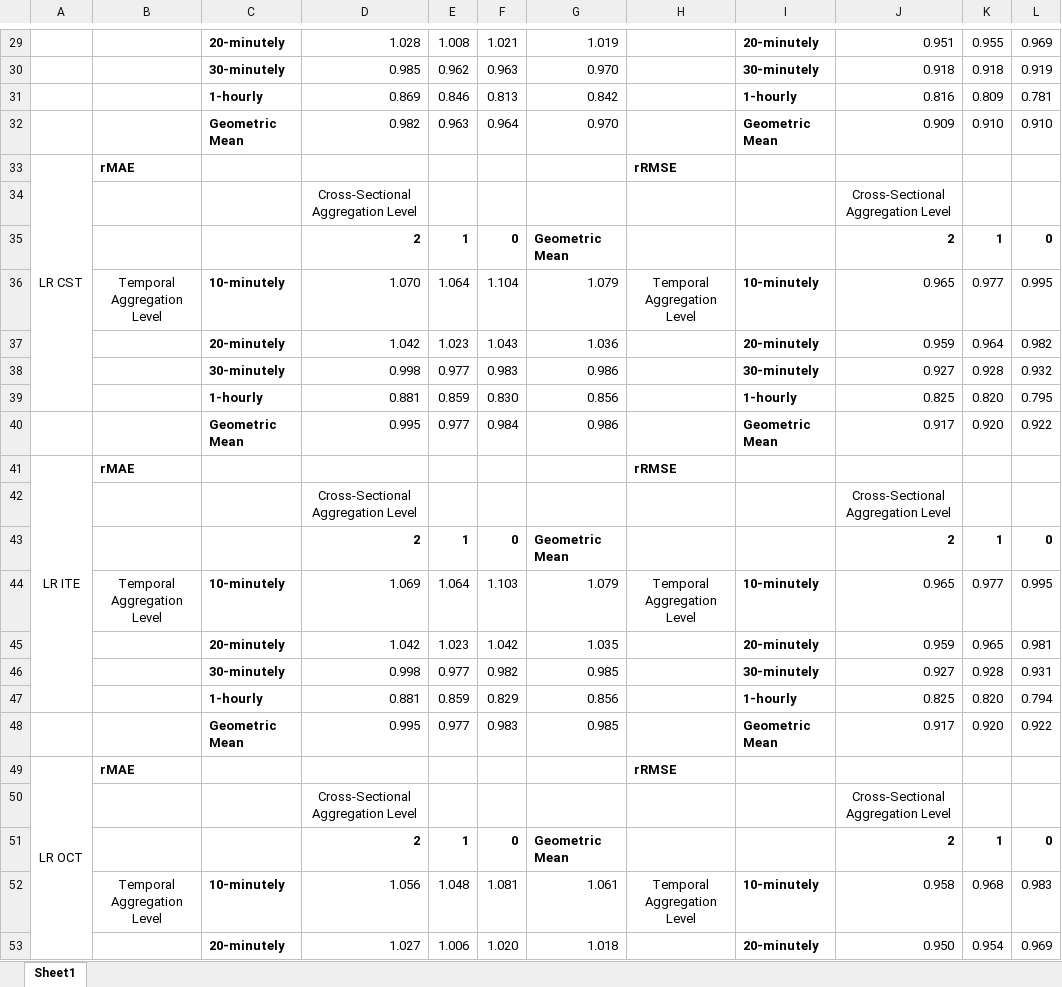
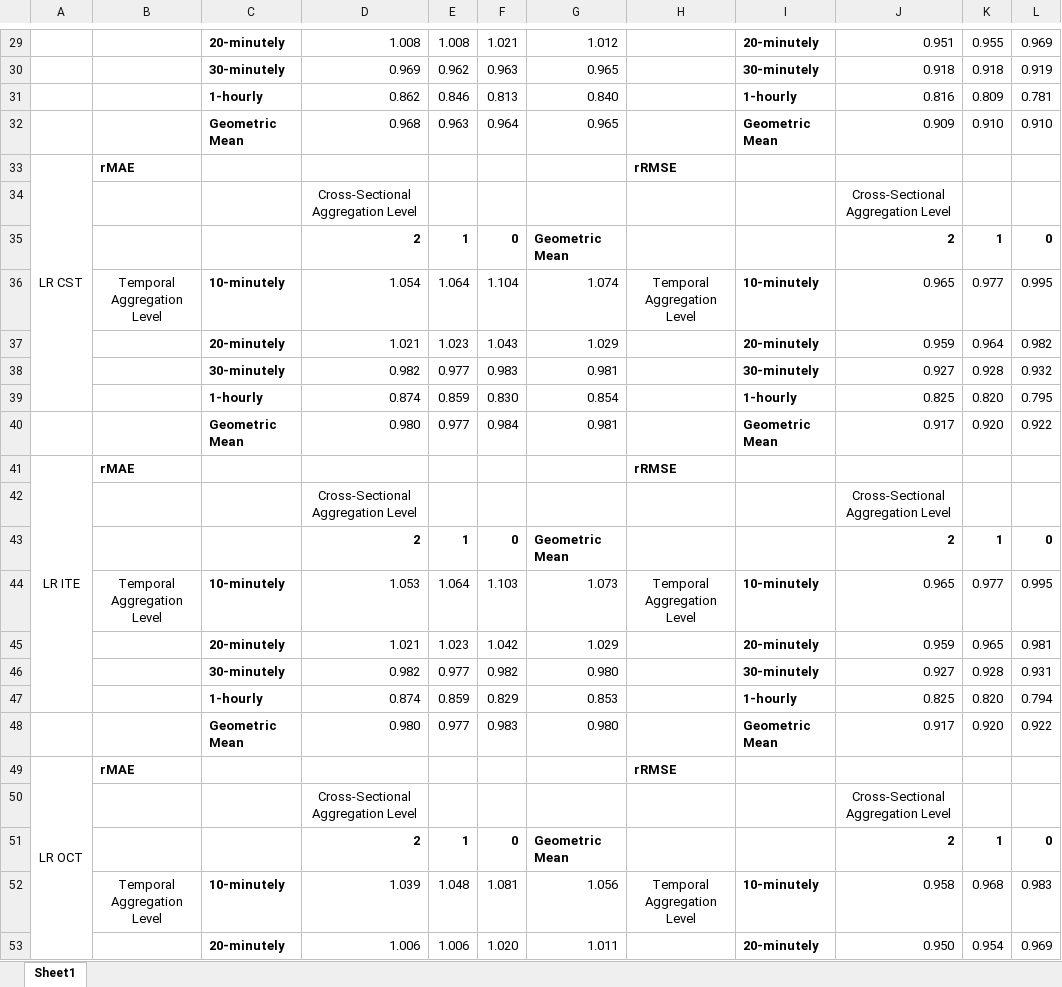
Before and after one commit to englishlukeh/WindPowerForecasting, an Excel workbook: Accuracy rMAE and rRMSE (Cross-Temporal).xlsx, sheet Sheet1, drawn as a sheet; only a part is shown, gaps mark what is left out; values as stored, in another font and other column widths than the file's, no borders; charts and pictures not drawn; the diff covers the shown part only; the diff names each change by its address in the sheet, - before the commit and + after, or states it on an @@ line.

```diff
--- a/Accuracy rMAE and rRMSE (Cross-Temporal).xlsx (sheet Sheet1)
+++ b/Accuracy rMAE and rRMSE (Cross-Temporal).xlsx (sheet Sheet1)
-D29: 1.028
+D29: 1.008
-G29: 1.019
+G29: 1.012
-D30: 0.985
+D30: 0.969
-G30: 0.970
+G30: 0.965
-D31: 0.869
+D31: 0.862
-G31: 0.842
+G31: 0.840
-D32: 0.982
+D32: 0.968
-G32: 0.970
+G32: 0.965
-D36: 1.070
+D36: 1.054
-G36: 1.079
+G36: 1.074
-D37: 1.042
+D37: 1.021
-G37: 1.036
+G37: 1.029
-D38: 0.998
+D38: 0.982
-G38: 0.986
+G38: 0.981
-D39: 0.881
+D39: 0.874
-G39: 0.856
+G39: 0.854
-D40: 0.995
+D40: 0.980
-G40: 0.986
+G40: 0.981
-D44: 1.069
+D44: 1.053
-G44: 1.079
+G44: 1.073
-D45: 1.042
+D45: 1.021
-G45: 1.035
+G45: 1.029
-D46: 0.998
+D46: 0.982
-G46: 0.985
+G46: 0.980
-D47: 0.881
+D47: 0.874
-G47: 0.856
+G47: 0.853
-D48: 0.995
+D48: 0.980
-G48: 0.985
+G48: 0.980
-D52: 1.056
+D52: 1.039
-G52: 1.061
+G52: 1.056
-D53: 1.027
+D53: 1.006
-G53: 1.018
+G53: 1.011
```
Also changed, not shown: 103 edited cells elsewhere in this sheet, charts or pictures, Accuracy rMAE and rRMSE (Cross-Sectional).xlsx, Accuracy_Paper.xlsx, 6 other files.
